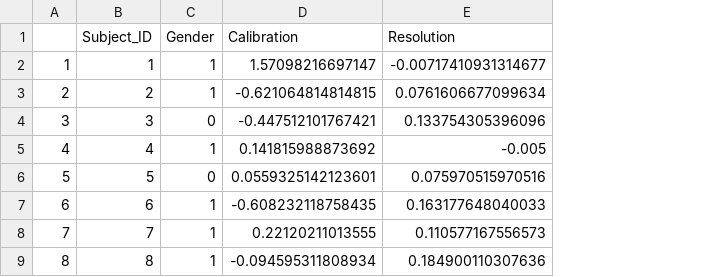
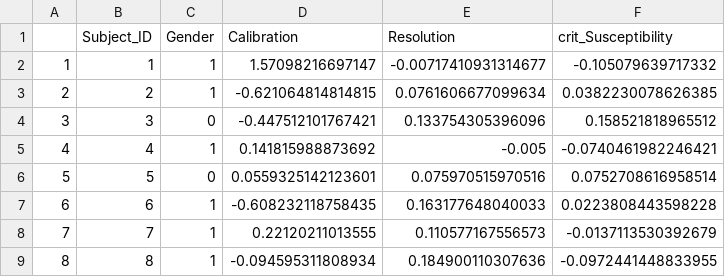
Before and after one commit to SophiaKleistKarlson/Social-and-Cultural-Dynamics-exam, a CSV file: Meta-measures.csv, drawn as a sheet; only a part is shown; the diff names each change by its address in the sheet, - before the commit and + after, or states it on an @@ line.

Commit message:
Contains Subject ID, gender and metacognitive variables: Resolution, calibration and susceptibility.

```diff
--- a/Meta-measures.csv
+++ b/Meta-measures.csv
+column F (crit_Susceptibility), rows 2-9: -0.105079639717332 | 0.0382230078626385 | 0.158521818965512 | -0.0740461982246421 | 0.0752708616958514 | 0.0223808443598228 | -0.0137113530392679 | -0.0972441448833955
```
